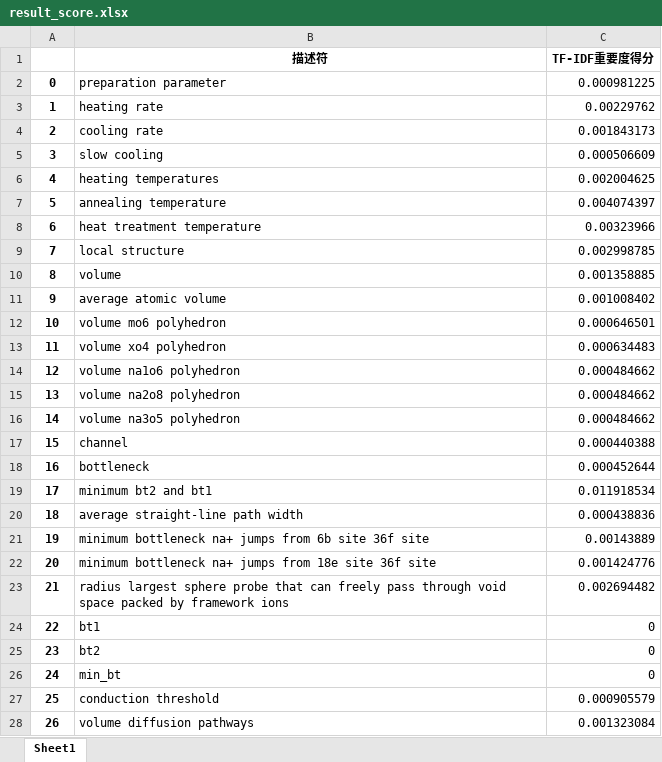
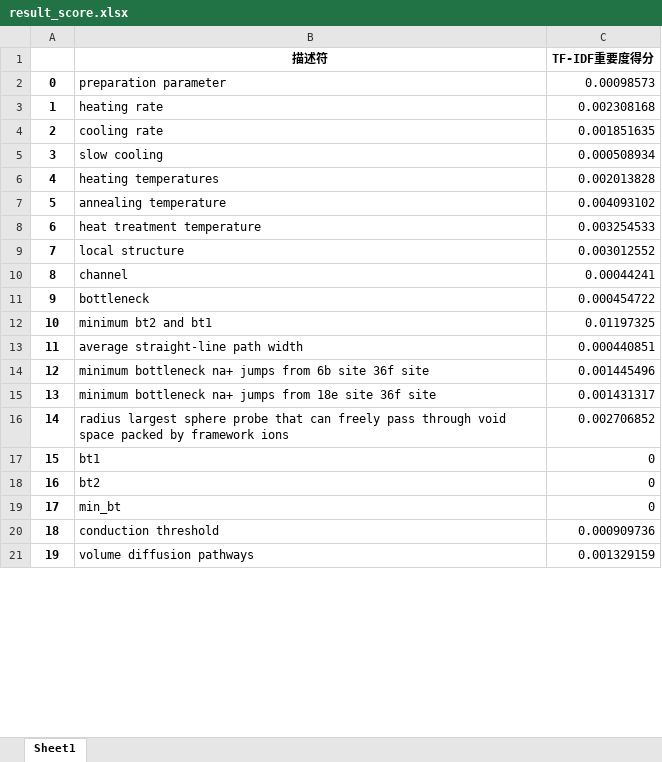
Before and after one commit to song17122328/PythonSever, an Excel workbook: data/TF-IDF/result_score.xlsx, sheet Sheet1, drawn as a sheet; only a part is shown; values as stored, in another font and other column widths than the file's, no borders; removed rows and columns are numbered as before the commit, all else as after; the diff covers the shown part only; the diff names each change by its address in the sheet, - before the commit and + after, or states it on an @@ line.

```diff
--- a/data/TF-IDF/result_score.xlsx (sheet Sheet1)
+++ b/data/TF-IDF/result_score.xlsx (sheet Sheet1)
-C2 (TF-IDF重要度得分): 0.000981225
+C2 (TF-IDF重要度得分): 0.00098573
-C3 (TF-IDF重要度得分): 0.00229762
+C3 (TF-IDF重要度得分): 0.002308168
-C4 (TF-IDF重要度得分): 0.001843173
+C4 (TF-IDF重要度得分): 0.001851635
-C5 (TF-IDF重要度得分): 0.000506609
+C5 (TF-IDF重要度得分): 0.000508934
-C6 (TF-IDF重要度得分): 0.002004625
+C6 (TF-IDF重要度得分): 0.002013828
-C7 (TF-IDF重要度得分): 0.004074397
+C7 (TF-IDF重要度得分): 0.004093102
-C8 (TF-IDF重要度得分): 0.00323966
+C8 (TF-IDF重要度得分): 0.003254533
-C9 (TF-IDF重要度得分): 0.002998785
+C9 (TF-IDF重要度得分): 0.003012552
-row 10: 8 | volume | 0.001358885
-row 11: 9 | average atomic volume | 0.001008402
-row 12: 10 | volume mo6 polyhedron | 0.000646501
-row 13: 11 | volume xo4 polyhedron | 0.000634483
-row 14: 12 | volume na1o6 polyhedron | 0.000484662
-row 15: 13 | volume na2o8 polyhedron | 0.000484662
-row 16: 14 | volume na3o5 polyhedron | 0.000484662
@@ column A renumbered from row 10 down @@
-C10 (TF-IDF重要度得分): 0.000440388
+C10 (TF-IDF重要度得分): 0.00044241
-C11 (TF-IDF重要度得分): 0.000452644
+C11 (TF-IDF重要度得分): 0.000454722
-C12 (TF-IDF重要度得分): 0.011918534
+C12 (TF-IDF重要度得分): 0.01197325
-C13 (TF-IDF重要度得分): 0.000438836
+C13 (TF-IDF重要度得分): 0.000440851
-C14 (TF-IDF重要度得分): 0.00143889
+C14 (TF-IDF重要度得分): 0.001445496
-C15 (TF-IDF重要度得分): 0.001424776
+C15 (TF-IDF重要度得分): 0.001431317
-C16 (TF-IDF重要度得分): 0.002694482
+C16 (TF-IDF重要度得分): 0.002706852
-C20 (TF-IDF重要度得分): 0.000905579
+C20 (TF-IDF重要度得分): 0.000909736
-C21 (TF-IDF重要度得分): 0.001323084
+C21 (TF-IDF重要度得分): 0.001329159
```
Also changed, not shown: 2 added rows, 3 removed rows and 478 edited cells elsewhere in this sheet, data/TF-IDF/result_all.xlsx, 3 other files.
